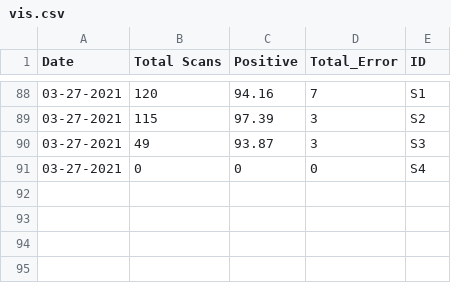
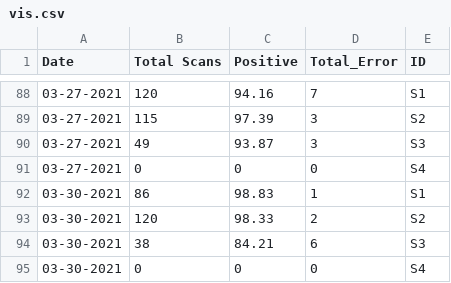
Before and after one commit to MONSTERharper/extra, a CSV file: vis.csv, drawn as a sheet; only a part is shown, gaps mark what is left out.

Commit message:
Update vis.csv

```diff
--- a/vis.csv
+++ b/vis.csv
@@ -91 +91,5 @@ Date,Total Scans,Positive,Total_Error,ID
 03-27-2021,0,0,0,S4
+03-30-2021,86,98.83,1,S1
+03-30-2021,120,98.33,2,S2
+03-30-2021,38,84.21,6,S3
+03-30-2021,0,0,0,S4
```
